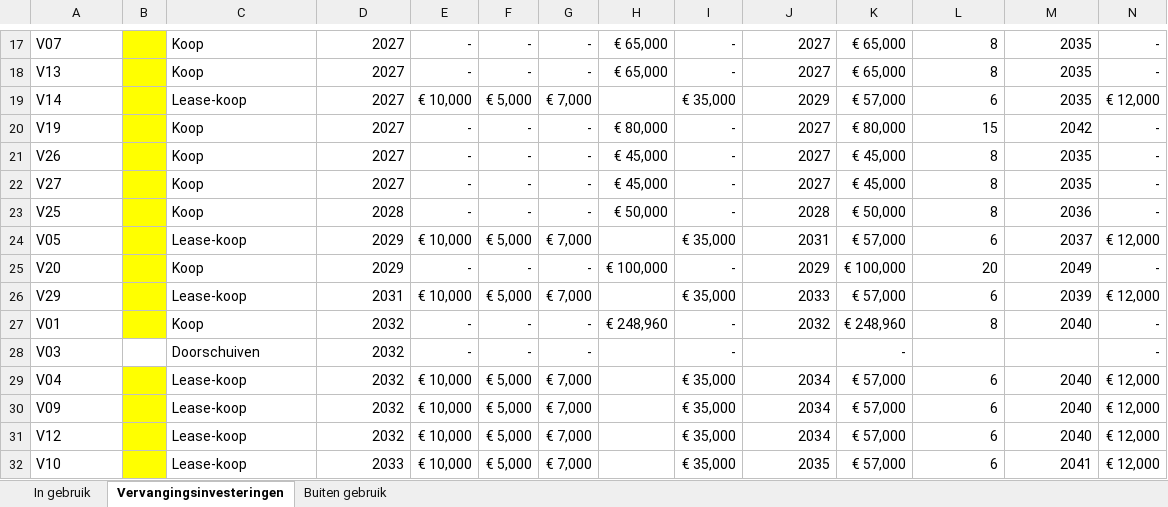
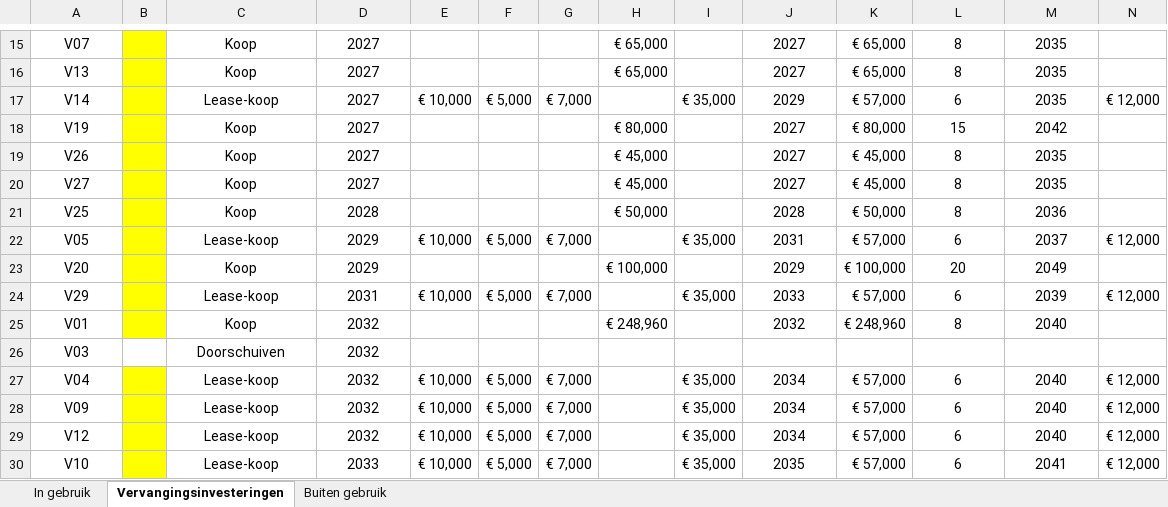
Before and after one commit to Hoofkes/Taakveldenraming-uniform-maken, an Excel workbook: Wagenpark_beheer.xlsx, sheet Vervangingsinvesteringen, drawn as a sheet; only a part is shown, gaps mark what is left out; values as stored, in another font and other column widths than the file's, no borders; charts and pictures not drawn; addresses are those after the commit; the diff covers the shown part only; the diff names each change by its address in the sheet, - before the commit and + after, or states it on an @@ line.

```diff
--- a/Wagenpark_beheer.xlsx (sheet Vervangingsinvesteringen)
+++ b/Wagenpark_beheer.xlsx (sheet Vervangingsinvesteringen)
-A15:A30 alignment: left
+A15:A30 alignment: center
-C15:C30 alignment: left
+C15:C30 alignment: center
-D15:D30 alignment: right
+D15:D30 alignment: center
-E15:E16: -
+E15:E16: (empty)
-F15:F16: -
+F15:F16: (empty)
-G15:G16: -
+G15:G16: (empty)
-I15:I16: -
+I15:I16: (empty)
-J15:J25 alignment: right
+J15:J25 alignment: center
-L15:M25 alignment: right
+L15:M25 alignment: center
-N15:N16: -
+N15:N16: (empty)
-E18:E21: -
+E18:E21: (empty)
-F18:F21: -
+F18:F21: (empty)
-G18:G21: -
+G18:G21: (empty)
-I18:I21: -
+I18:I21: (empty)
-N18:N21: -
+N18:N21: (empty)
-E23: -
+E23: (empty)
-F23: -
+F23: (empty)
-G23: -
+G23: (empty)
-I23: -
+I23: (empty)
-N23: -
+N23: (empty)
-E25:E26: -
+E25:E26: (empty)
-F25:F26: -
+F25:F26: (empty)
-G25:G26: -
+G25:G26: (empty)
-I25:I26: -
+I25:I26: (empty)
-N25:N26: -
+N25:N26: (empty)
-K26: -
+K26: (empty)
-J27:J30 alignment: right
+J27:J30 alignment: center
-L27:M30 alignment: right
+L27:M30 alignment: center
```
Also changed, not shown: 12 added rows, 52 removed rows, 92 edited cells and cell formats elsewhere in this sheet, sheet Buiten gebruik, sheet In gebruik, formulas that keep their value.
